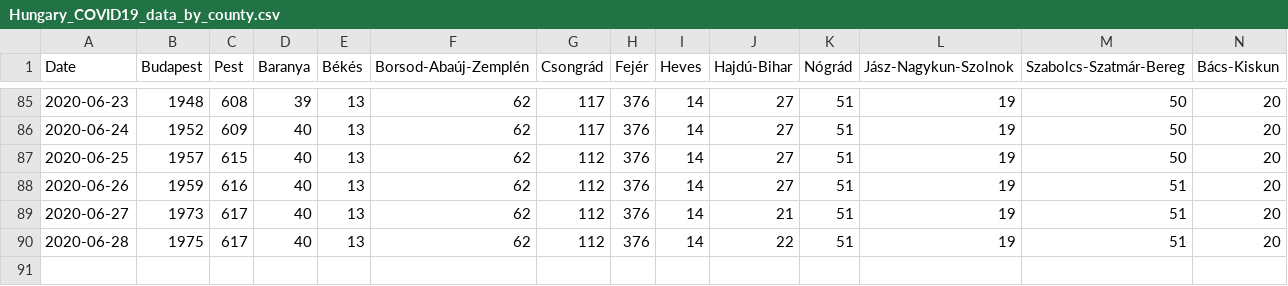
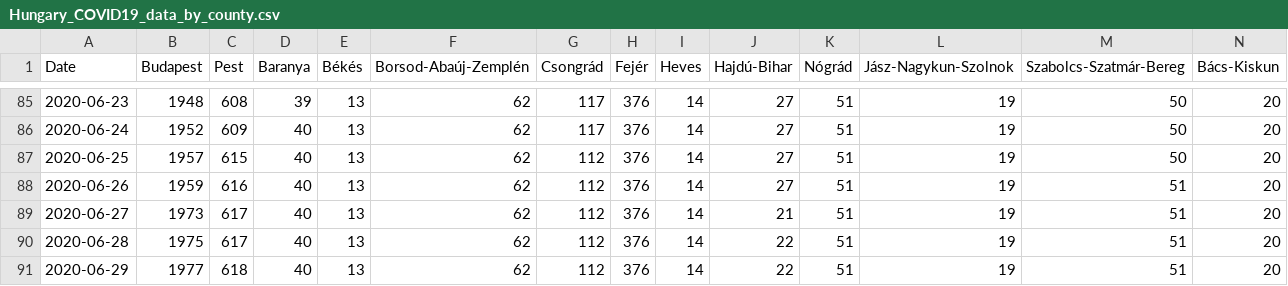
Before and after one commit to nickgon/Hungary-COVID19-Data, a CSV file: Hungary_COVID19_data_by_county.csv, drawn as a sheet; only a part is shown, gaps mark what is left out; rows hold the shown columns only; the diff names each change by its address in the sheet, - before the commit and + after, or states it on an @@ line.

```diff
--- a/Hungary_COVID19_data_by_county.csv
+++ b/Hungary_COVID19_data_by_county.csv
+row 91: 2020-06-29 | 1977 | 618 | 40 | 13 | 62 | 112 | 376 | 14 | 22 | 51 | 19 | 51 | 20
```
Also changed, not shown: Hungary_COVID19_data_total.csv, Hungary_COVID19_death_details.csv, 1 other file.
